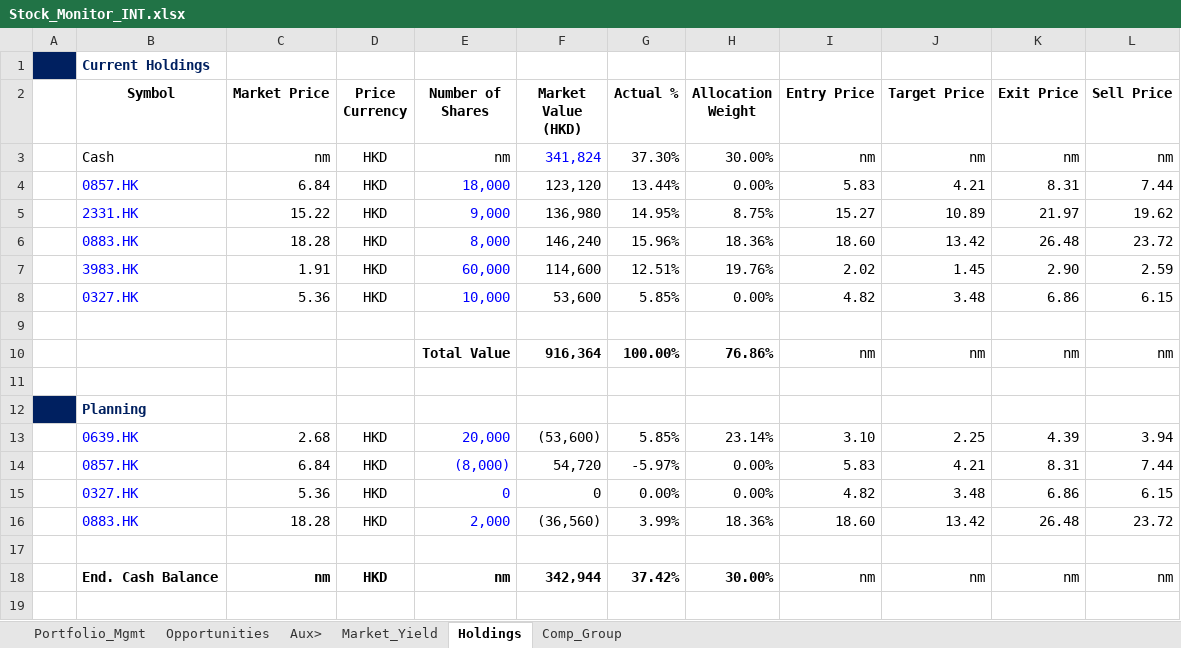
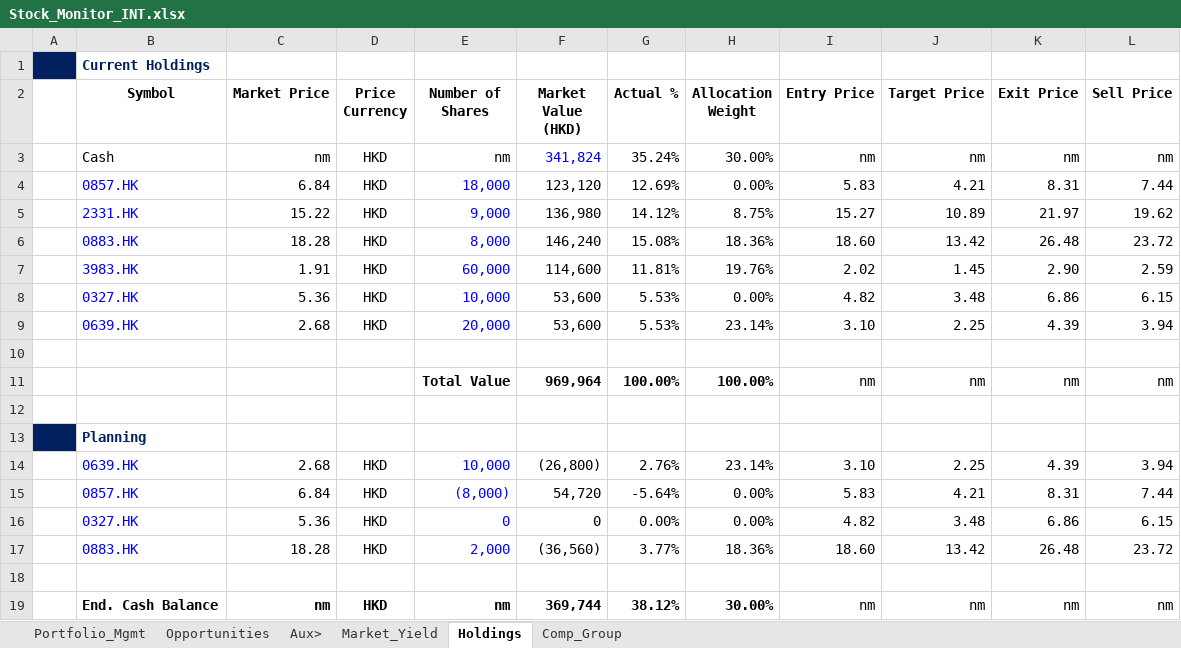
Before and after one commit to JerryChenz/Invest_Proc_1, an Excel workbook: financial_models/Stock_Monitor_INT.xlsx, sheet Holdings, drawn as a sheet; values as stored, in another font and other column widths than the file's, no borders; addresses are those after the commit; the diff names each change by its address in the sheet, - before the commit and + after, or states it on an @@ line.

Commit message:
Updated Models and Monitors

```diff
--- a/financial_models/Stock_Monitor_INT.xlsx (sheet Holdings)
+++ b/financial_models/Stock_Monitor_INT.xlsx (sheet Holdings)
-G3 (Actual %): 37.30%
+G3 (Actual %): 35.24%
-G4 (Actual %): 13.44%
+G4 (Actual %): 12.69%
-G5 (Actual %): 14.95%
+G5 (Actual %): 14.12%
-G6 (Actual %): 15.96%
+G6 (Actual %): 15.08%
-G7 (Actual %): 12.51%
+G7 (Actual %): 11.81%
-G8 (Actual %): 5.85%
+G8 (Actual %): 5.53%
+row 9:  | 0639.HK | 2.68 | HKD | 20,000 | 53,600 | 5.53% | 23.14% | 3.10 | 2.25 | 4.39 | 3.94
-F11 (Market Value (HKD)): 916,364
+F11 (Market Value (HKD)): 969,964
-H11 (Allocation Weight): 76.86%
+H11 (Allocation Weight): 100.00%
-E14 (Number of Shares): 20,000
+E14 (Number of Shares): 10,000
-F14 (Market Value (HKD)): (53,600)
+F14 (Market Value (HKD)): (26,800)
-G14 (Actual %): 5.85%
+G14 (Actual %): 2.76%
-G15 (Actual %): -5.97%
+G15 (Actual %): -5.64%
-G17 (Actual %): 3.99%
+G17 (Actual %): 3.77%
-F19 (Market Value (HKD)): 342,944
+F19 (Market Value (HKD)): 369,744
-G19 (Actual %): 37.42%
+G19 (Actual %): 38.12%
```
Also changed, not shown: formulas that keep their value.
